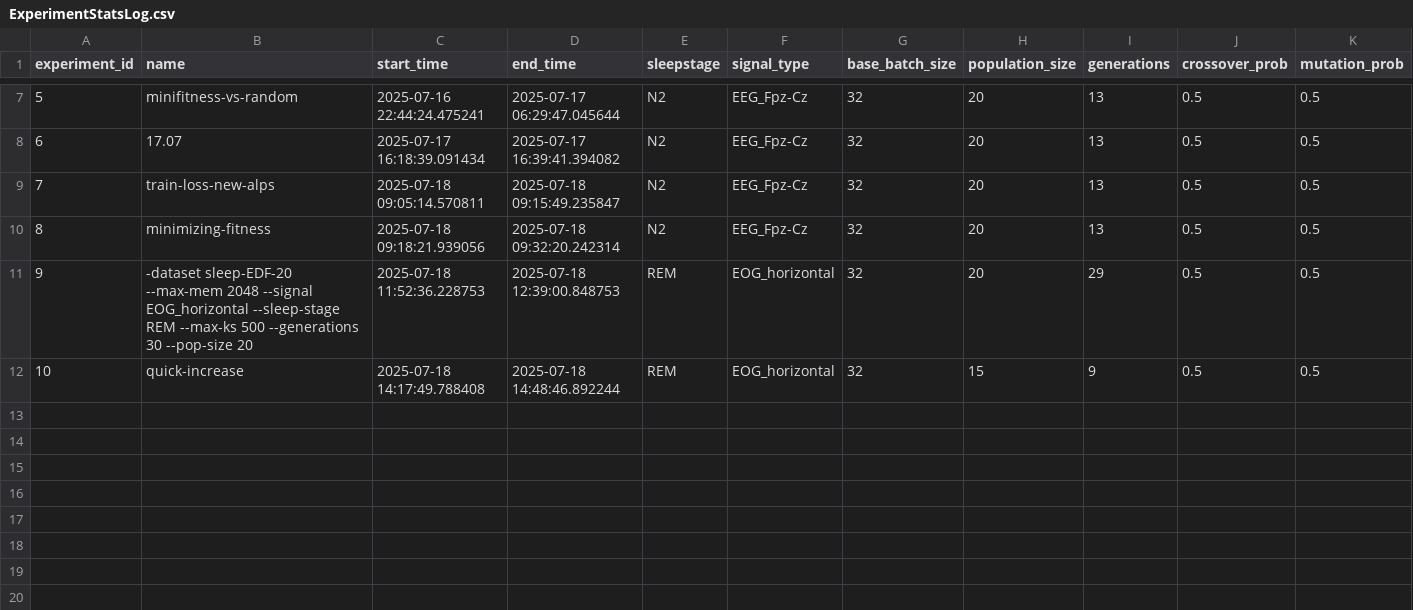
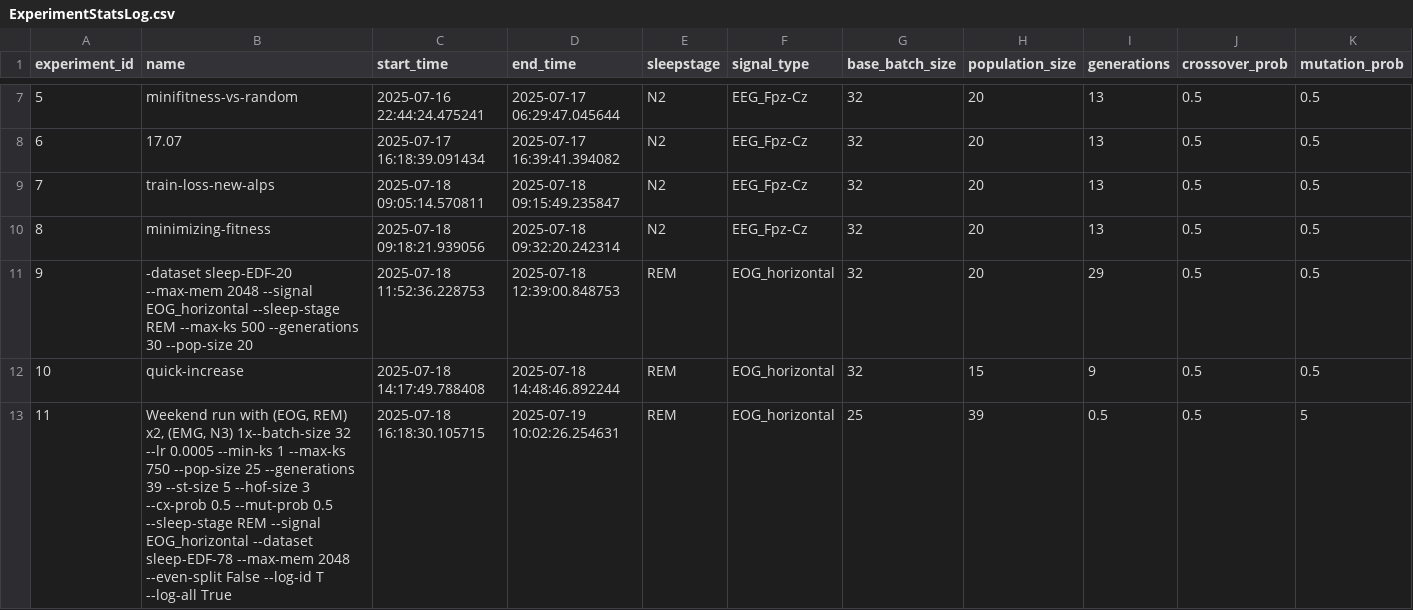
Before and after one commit to emilhar/signal_fusion_nas, a CSV file: SLEAP/Logs/TLogs/ExperimentStatsLog.csv, drawn as a sheet; only a part is shown, gaps mark what is left out; rows hold the shown columns only; the diff names each change by its address in the sheet, - before the commit and + after, or states it on an @@ line.

```diff
--- a/SLEAP/Logs/TLogs/ExperimentStatsLog.csv
+++ b/SLEAP/Logs/TLogs/ExperimentStatsLog.csv
+row 13: 11 | Weekend run with (EOG, REM) x2, (EMG, N3) 1x--batch-size 32 --lr 0.0005 --min-ks 1 --max-ks 750 --pop-size 25 --generations 39 --st-size 5 --hof-size 3 --cx-prob 0.5 --mut-prob 0.5 --sleep-stage REM --signal EOG_horizontal --dataset sleep-EDF-78 --max-mem 2048 --even-split False --log-id T --log-all True | 2025-07-18 16:18:30.105715 | 2025-07-19 10:02:26.254631 | REM | EOG_horizontal | 25 | 39 | 0.5 | 0.5 | 5
```
Also changed, not shown: SLEAP/Logs/TLogs/GenerationStatsLog.csv, 1 other file.
